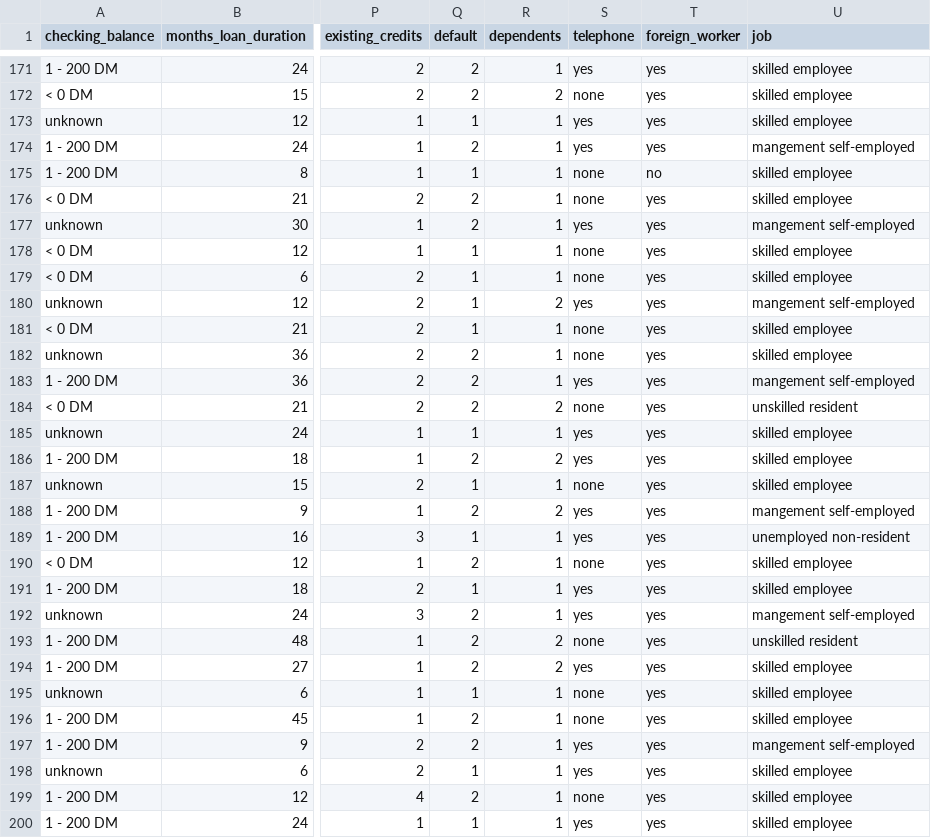
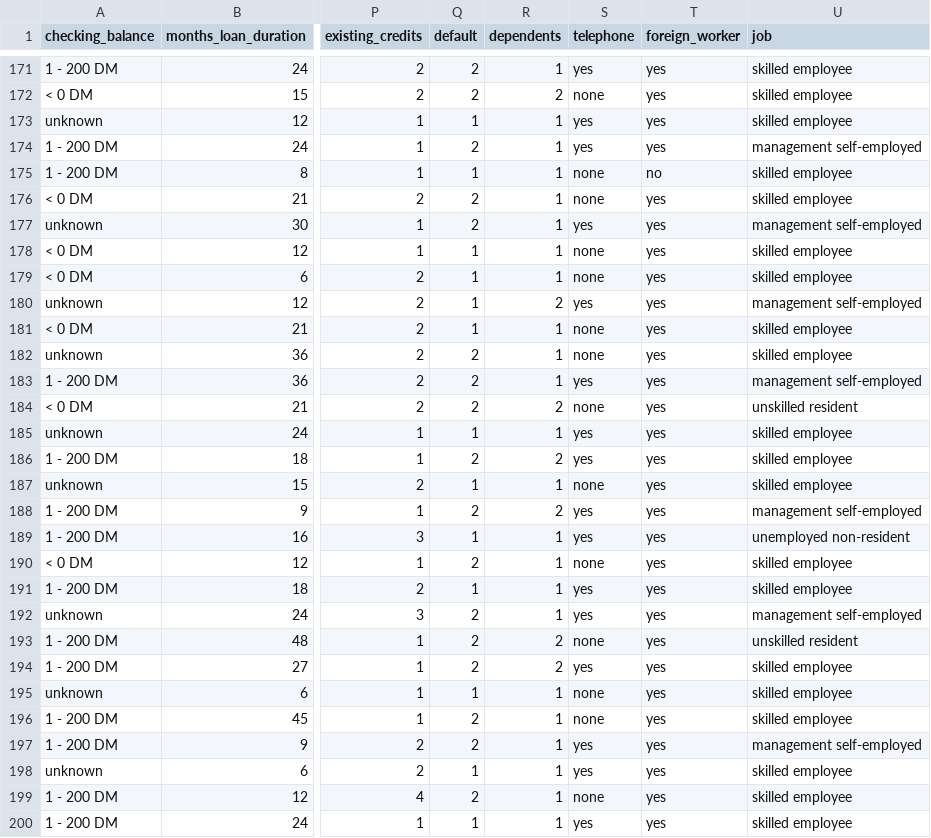
Before and after one commit to Voiris/CreditScoring, a CSV file: credit.csv, drawn as a sheet; only a part is shown, gaps mark what is left out; the diff covers the shown part only; the diff names each change by its address in the sheet, - before the commit and + after, or states it on an @@ line.

Commit message:
Update credit.csv

```diff
--- a/credit.csv
+++ b/credit.csv
-U174 (job): mangement self-employed
+U174 (job): management self-employed
-U177 (job): mangement self-employed
+U177 (job): management self-employed
-U180 (job): mangement self-employed
+U180 (job): management self-employed
-U183 (job): mangement self-employed
+U183 (job): management self-employed
-U188 (job): mangement self-employed
+U188 (job): management self-employed
-U192 (job): mangement self-employed
+U192 (job): management self-employed
-U197 (job): mangement self-employed
+U197 (job): management self-employed
```
Also changed, not shown: 141 edited cells elsewhere in this file.
